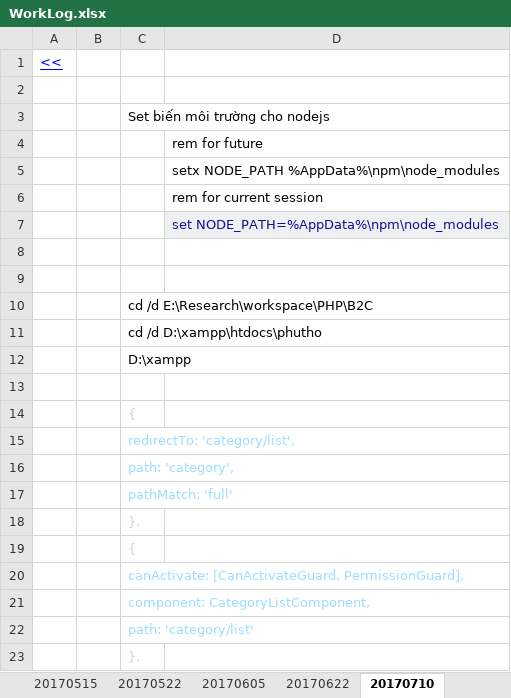
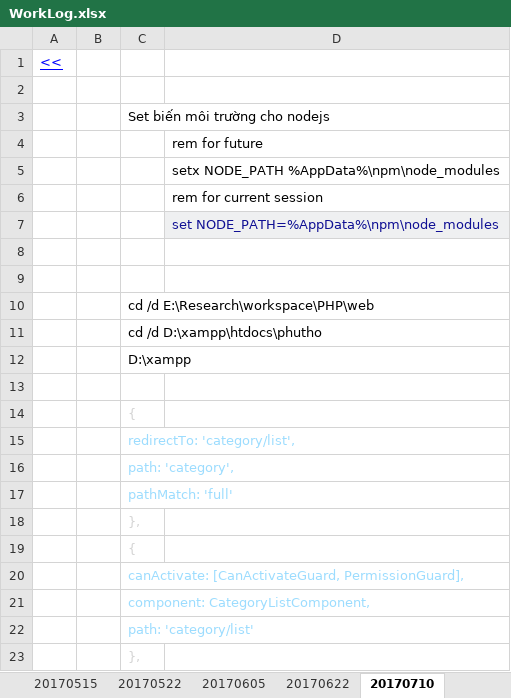
Before and after one commit to ltbao/bao-note, an Excel workbook: WorkLog.xlsx, sheet 20170710, drawn as a sheet; values as stored, in another font and other column widths than the file's, no borders; the diff names each change by its address in the sheet, - before the commit and + after, or states it on an @@ line.

```diff
--- a/WorkLog.xlsx (sheet 20170710)
+++ b/WorkLog.xlsx (sheet 20170710)
-C10: cd /d E:\Research\workspace\PHP\B2C
+C10: cd /d E:\Research\workspace\PHP\web
```
Also changed, not shown: 1 other file.
